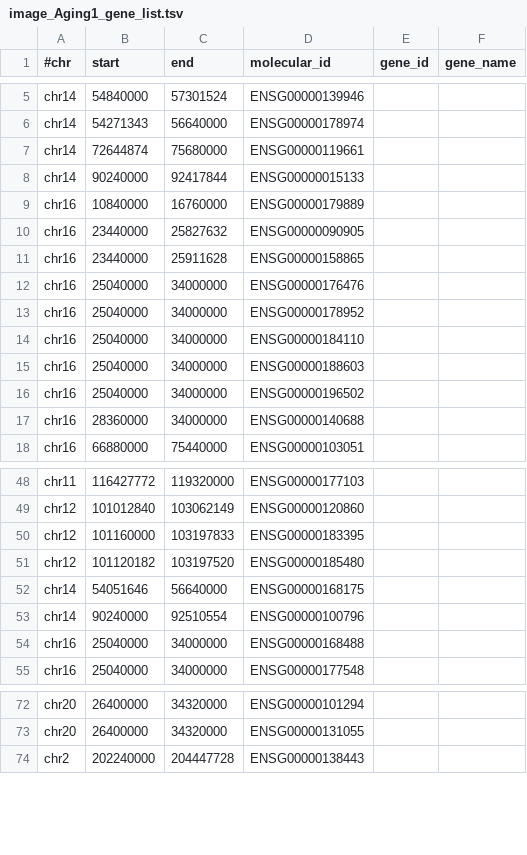
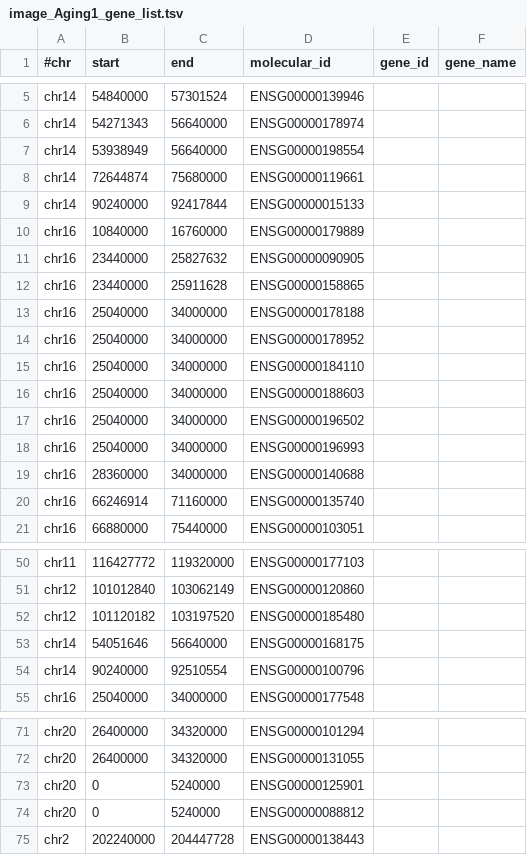
Before and after one commit to rl3328/DNE_xQTL_paper, a TSV file: main_text/4_candidate_genes/staging/interested_genes/TWAS_QTL/manual_cTWAS_QTL_gene/image_Aging1_gene_list.tsv, drawn as a sheet; only a part is shown, gaps mark what is left out; the diff covers the shown part only.

```diff
--- a/main_text/4_candidate_genes/staging/interested_genes/TWAS_QTL/manual_cTWAS_QTL_gene/image_Aging1_gene_list.tsv
+++ b/main_text/4_candidate_genes/staging/interested_genes/TWAS_QTL/manual_cTWAS_QTL_gene/image_Aging1_gene_list.tsv
@@ -6,2 +6,3 @@ chr14	54840000	57301524	ENSG00000139946
 chr14	54271343	56640000	ENSG00000178974		
+chr14	53938949	56640000	ENSG00000198554		
 chr14	72644874	75680000	ENSG00000119661		
@@ -11,3 +12,3 @@ chr16	23440000	25827632	ENSG00000090905
 chr16	23440000	25911628	ENSG00000158865		
-chr16	25040000	34000000	ENSG00000176476		
+chr16	25040000	34000000	ENSG00000178188		
 chr16	25040000	34000000	ENSG00000178952		
@@ -16,3 +17,5 @@ chr16	25040000	34000000	ENSG00000188603
 chr16	25040000	34000000	ENSG00000196502		
+chr16	25040000	34000000	ENSG00000196993		
 chr16	28360000	34000000	ENSG00000140688		
+chr16	66246914	71160000	ENSG00000135740		
 chr16	66880000	75440000	ENSG00000103051		
@@ -49,3 +51,2 @@ chr11	116427772	119320000	ENSG00000177103
 chr12	101012840	103062149	ENSG00000120860		
-chr12	101160000	103197833	ENSG00000183395		
 chr12	101120182	103197520	ENSG00000185480		
@@ -53,3 +54,2 @@ chr14	54051646	56640000	ENSG00000168175
 chr14	90240000	92510554	ENSG00000100796		
-chr16	25040000	34000000	ENSG00000168488		
 chr16	25040000	34000000	ENSG00000177548		
@@ -73,2 +72,4 @@ chr20	26400000	34320000	ENSG00000101294
 chr20	26400000	34320000	ENSG00000131055		
+chr20	0	5240000	ENSG00000125901		
+chr20	0	5240000	ENSG00000088812		
 chr2	202240000	204447728	ENSG00000138443		
```
Also changed, not shown: 1 added row and 2 removed rows elsewhere in this file, main_text/4_candidate_genes/staging/interested_genes/TWAS_QTL/manual_cTWAS_QTL_gene/image_AD1_gene_list.tsv, main_text/4_candidate_genes/staging/interested_genes/TWAS_QTL/manual_cTWAS_QTL_gene/image_Aging2_gene_list.tsv, 10 other files.
